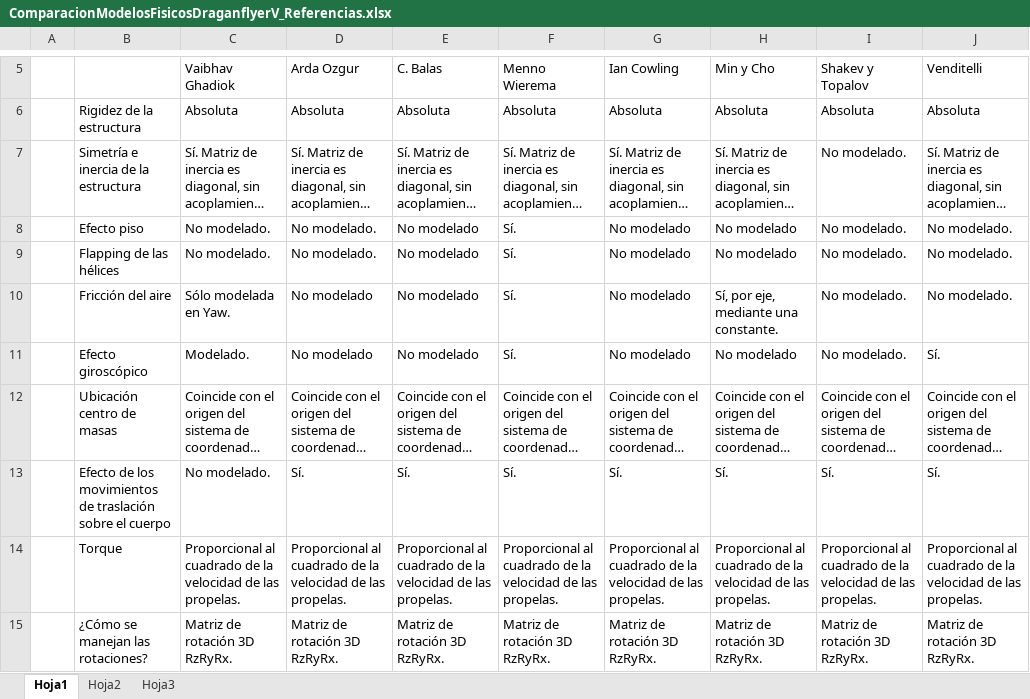
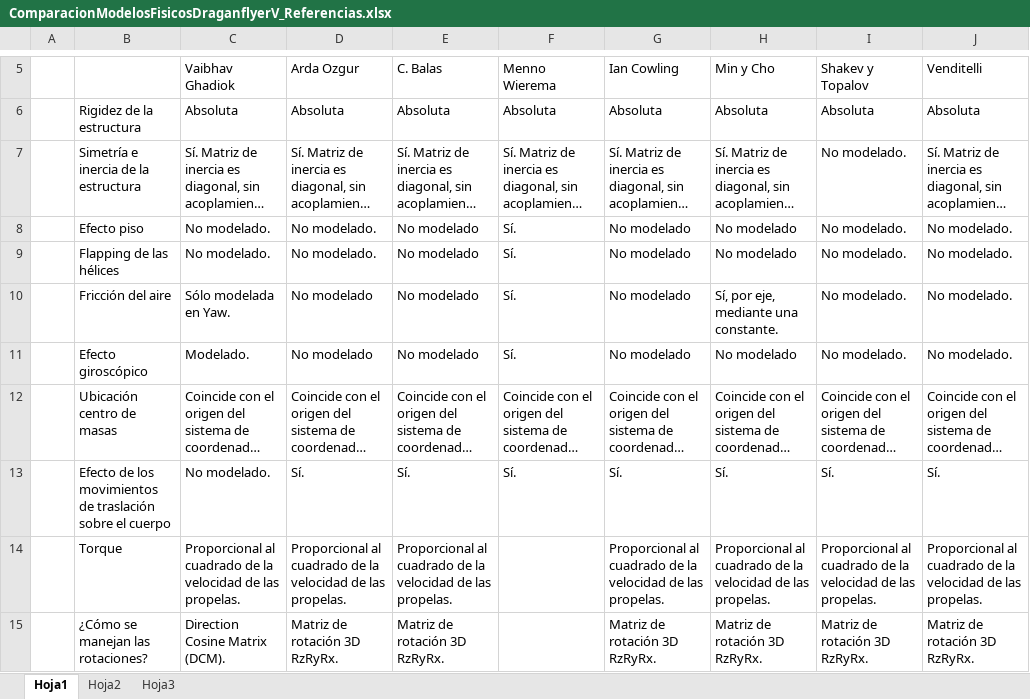
Before and after one commit to YoshuaNava/TesisCuadricoptero, an Excel workbook: Modelo físico/ComparacionModelosFisicosDraganflyerV_Referencias.xlsx, sheet Hoja1, drawn as a sheet; only a part is shown, gaps mark what is left out; long unchanged cells end in …; values as stored, in another font and other column widths than the file's, no cell formats; the diff covers the shown part only; the diff names each change by its address in the sheet, - before the commit and + after, or states it on an @@ line.

```diff
--- a/Modelo físico/ComparacionModelosFisicosDraganflyerV_Referencias.xlsx (sheet Hoja1)
+++ b/Modelo físico/ComparacionModelosFisicosDraganflyerV_Referencias.xlsx (sheet Hoja1)
-J11 (Venditelli): Sí.
+J11 (Venditelli): No modelado.
-F14 (Menno Wierema): Proporcional al cuadrado de la velocidad de las propelas.
+F14 (Menno Wierema): (empty)
-C15 (Vaibhav Ghadiok): Matriz de rotación 3D RzRyRx.
+C15 (Vaibhav Ghadiok): Direction Cosine Matrix (DCM).
-F15 (Menno Wierema): Matriz de rotación 3D RzRyRx.
+F15 (Menno Wierema): (empty)
```
Also changed, not shown: 1 removed row and 14 edited cells elsewhere in this sheet, cell formats, 6 other files.
